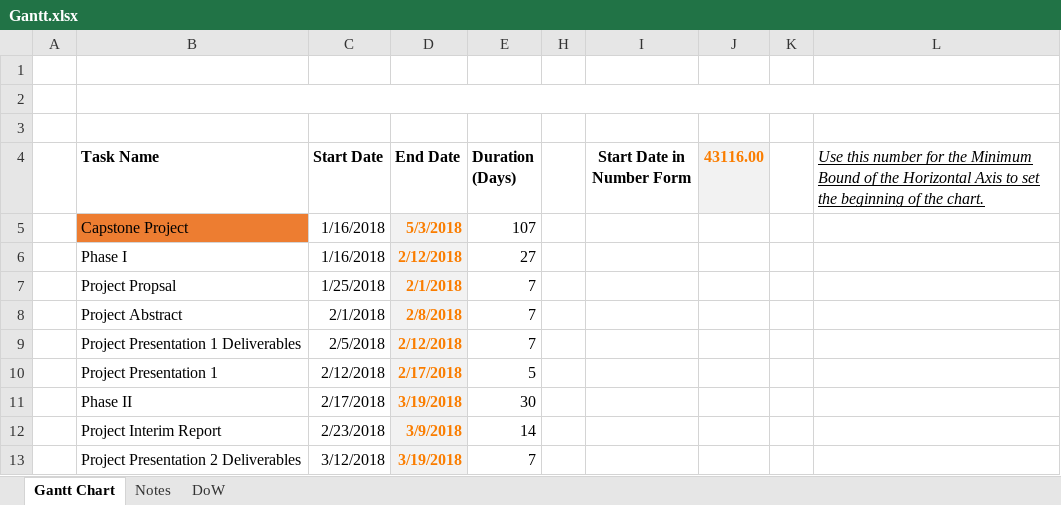
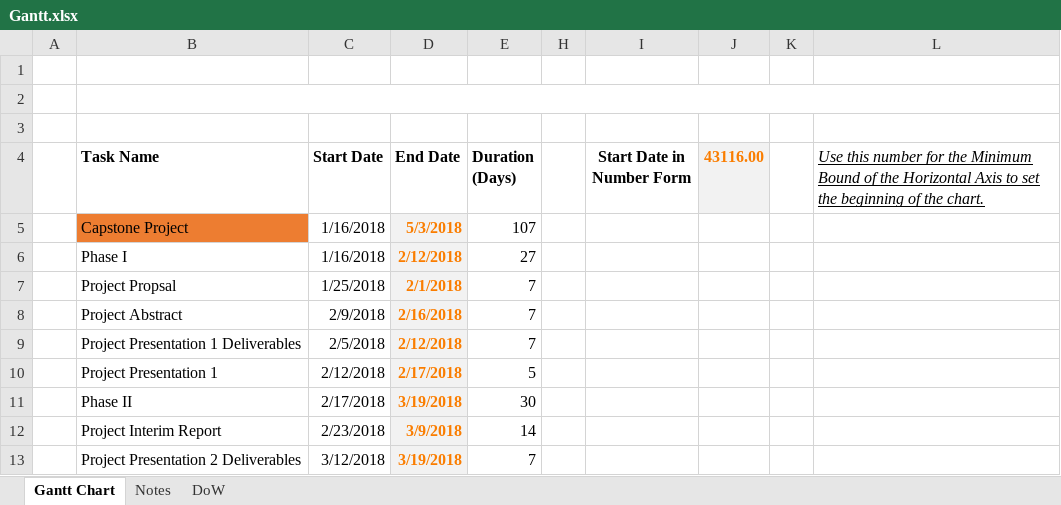
Before and after one commit to SkylerMalinowski/RISCV-IDE-SIM, an Excel workbook: Gantt.xlsx, sheet Gantt Chart, drawn as a sheet; only a part is shown; values as stored, in another font and other column widths than the file's, no borders; charts and pictures not drawn; the diff names each change by its address in the sheet, - before the commit and + after, or states it on an @@ line.

```diff
--- a/Gantt.xlsx (sheet Gantt Chart)
+++ b/Gantt.xlsx (sheet Gantt Chart)
-C8 (Start Date): 2/1/2018
+C8 (Start Date): 2/9/2018
-D8 (End Date): 2/8/2018
+D8 (End Date): 2/16/2018
```
Also changed, not shown: hidden cells, charts or pictures, 5 other files.
